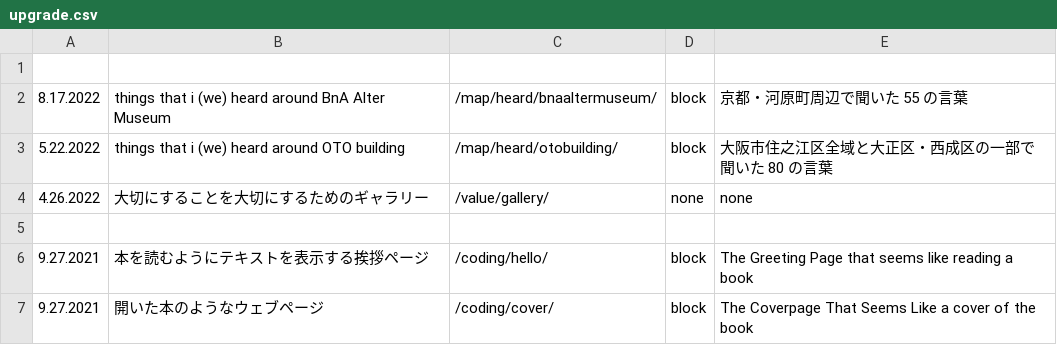
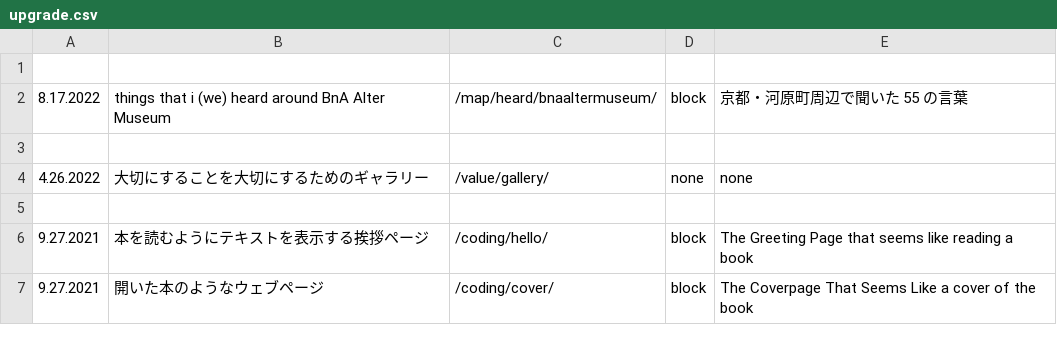
Before and after one commit to c-c-space/.github, a CSV file: ver/csv/upgrade.csv, drawn as a sheet; the diff names each change by its address in the sheet, - before the commit and + after, or states it on an @@ line.

```diff
--- a/ver/csv/upgrade.csv
+++ b/ver/csv/upgrade.csv
-row 3: 5.22.2022 | things that i (we) heard around OTO building | /map/heard/otobuilding/ | block | 大阪市住之江区全域と大正区・西成区の一部で聞いた 80 の言葉
+row 3: (empty)
```
Also changed, not shown: 1 other file.
